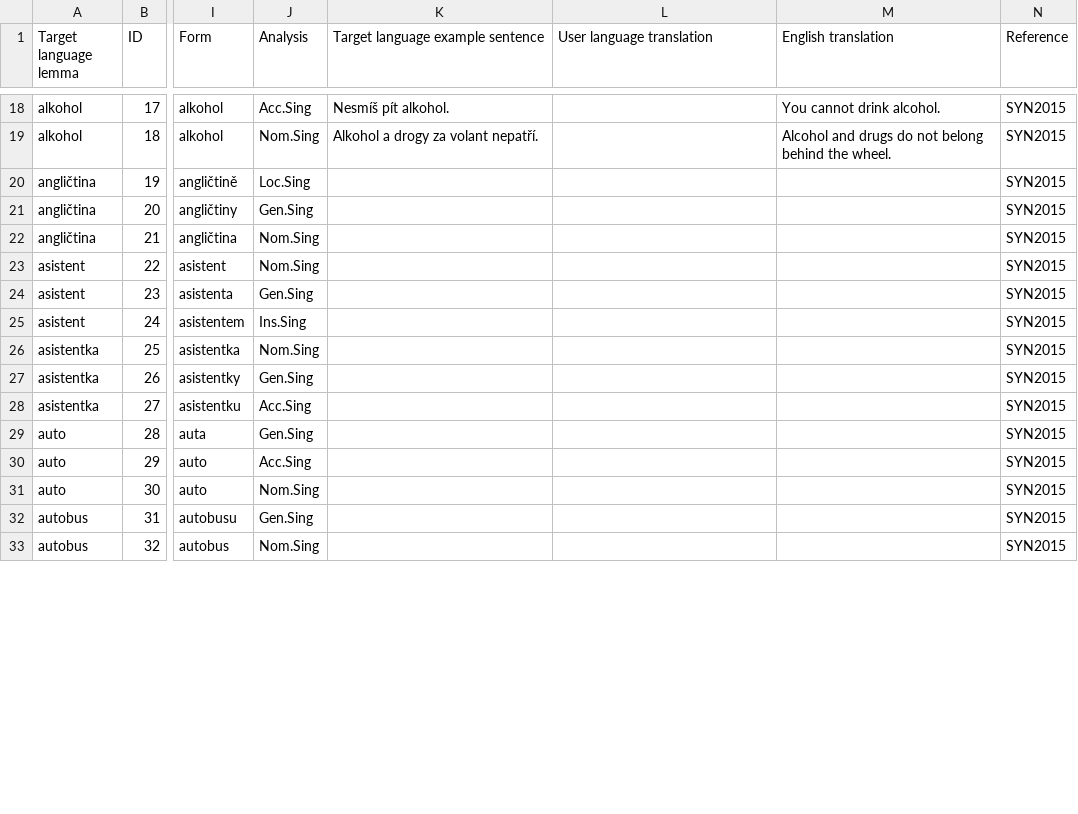
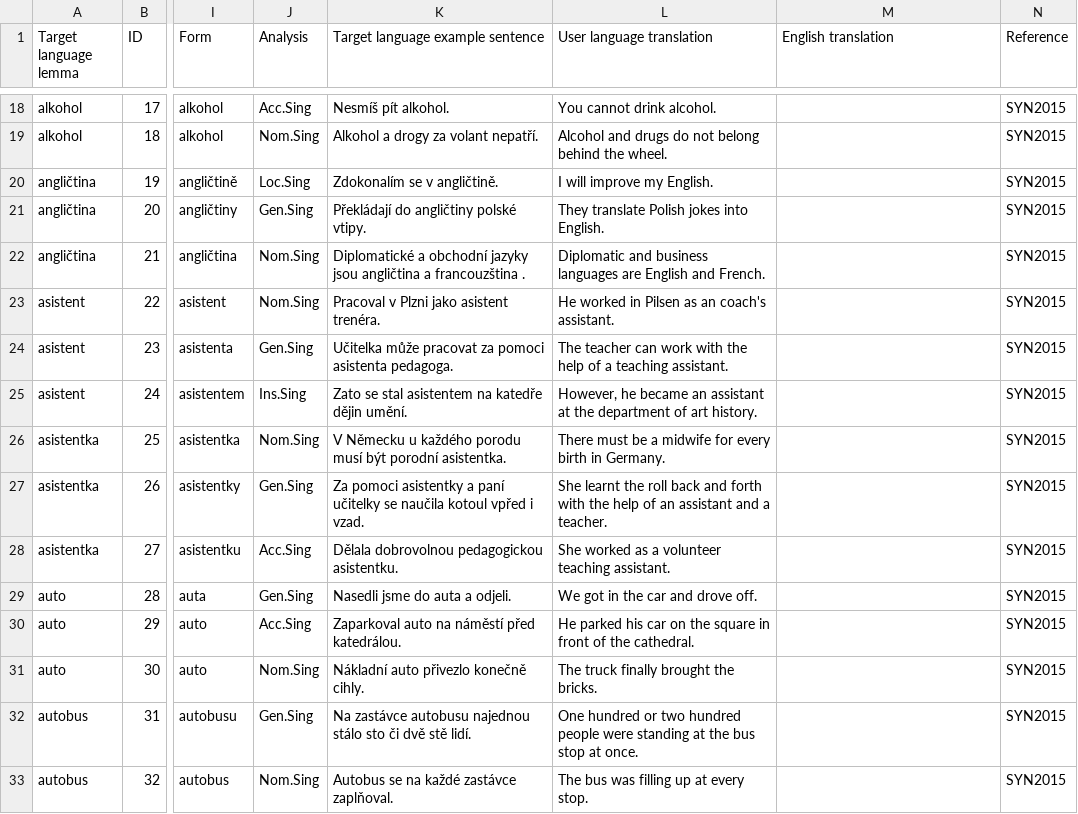
Before and after one commit to zasinaa/smartool_cs-data, a CSV file: SMARTool_data_A1.csv, drawn as a sheet; only a part is shown, gaps mark what is left out; the diff covers the shown part only; the diff names each change by its address in the sheet, - before the commit and + after, or states it on an @@ line.

Commit message:
Sents ex for A
All sentences for letter A

```diff
--- a/SMARTool_data_A1.csv
+++ b/SMARTool_data_A1.csv
-L18 (User language translation): (empty)
+L18 (User language translation): You cannot drink alcohol.
-M18 (English translation): You cannot drink alcohol.
+M18 (English translation): (empty)
-L19 (User language translation): (empty)
+L19 (User language translation): Alcohol and drugs do not belong behind the wheel.
-M19 (English translation): Alcohol and drugs do not belong behind the wheel.
+M19 (English translation): (empty)
-K20 (Target language example sentence): (empty)
+K20 (Target language example sentence): Zdokonalím se v angličtině.
-L20 (User language translation): (empty)
+L20 (User language translation): I will improve my English.
-K21 (Target language example sentence): (empty)
+K21 (Target language example sentence): Překládají do angličtiny polské vtipy.
-L21 (User language translation): (empty)
+L21 (User language translation): They translate Polish jokes into English.
-K22 (Target language example sentence): (empty)
+K22 (Target language example sentence): Diplomatické a obchodní jazyky jsou angličtina a francouzština .
-L22 (User language translation): (empty)
+L22 (User language translation): Diplomatic and business languages are English and French.
-K23 (Target language example sentence): (empty)
+K23 (Target language example sentence): Pracoval v Plzni jako asistent trenéra.
-L23 (User language translation): (empty)
+L23 (User language translation): He worked in Pilsen as an coach's assistant.
-K24 (Target language example sentence): (empty)
+K24 (Target language example sentence): Učitelka může pracovat za pomoci asistenta pedagoga.
-L24 (User language translation): (empty)
+L24 (User language translation): The teacher can work with the help of a teaching assistant.
-K25 (Target language example sentence): (empty)
+K25 (Target language example sentence): Zato se stal asistentem na katedře dějin umění.
-L25 (User language translation): (empty)
+L25 (User language translation): However, he became an assistant at the department of art history.
-K26 (Target language example sentence): (empty)
+K26 (Target language example sentence): V Německu u každého porodu musí být porodní asistentka.
-L26 (User language translation): (empty)
+L26 (User language translation): There must be a midwife for every birth in Germany.
-K27 (Target language example sentence): (empty)
+K27 (Target language example sentence): Za pomoci asistentky a paní učitelky se naučila kotoul vpřed i vzad.
-L27 (User language translation): (empty)
+L27 (User language translation): She learnt the roll back and forth with the help of an assistant and a teacher.
-K28 (Target language example sentence): (empty)
+K28 (Target language example sentence): Dělala dobrovolnou pedagogickou asistentku.
-L28 (User language translation): (empty)
+L28 (User language translation): She worked as a volunteer teaching assistant.
-K29 (Target language example sentence): (empty)
+K29 (Target language example sentence): Nasedli jsme do auta a odjeli.
-L29 (User language translation): (empty)
+L29 (User language translation): We got in the car and drove off.
-K30 (Target language example sentence): (empty)
+K30 (Target language example sentence): Zaparkoval auto na náměstí před katedrálou.
-L30 (User language translation): (empty)
+L30 (User language translation): He parked his car on the square in front of the cathedral.
-K31 (Target language example sentence): (empty)
+K31 (Target language example sentence): Nákladní auto přivezlo konečně cihly.
-L31 (User language translation): (empty)
+L31 (User language translation): The truck finally brought the bricks.
-K32 (Target language example sentence): (empty)
+K32 (Target language example sentence): Na zastávce autobusu najednou stálo sto či dvě stě lidí.
-L32 (User language translation): (empty)
+L32 (User language translation): One hundred or two hundred people were standing at the bus stop at once.
-K33 (Target language example sentence): (empty)
+K33 (Target language example sentence): Autobus se na každé zastávce zaplňoval.
-L33 (User language translation): (empty)
+L33 (User language translation): The bus was filling up at every stop.
```
Also changed, not shown: 47 edited cells elsewhere in this file.
